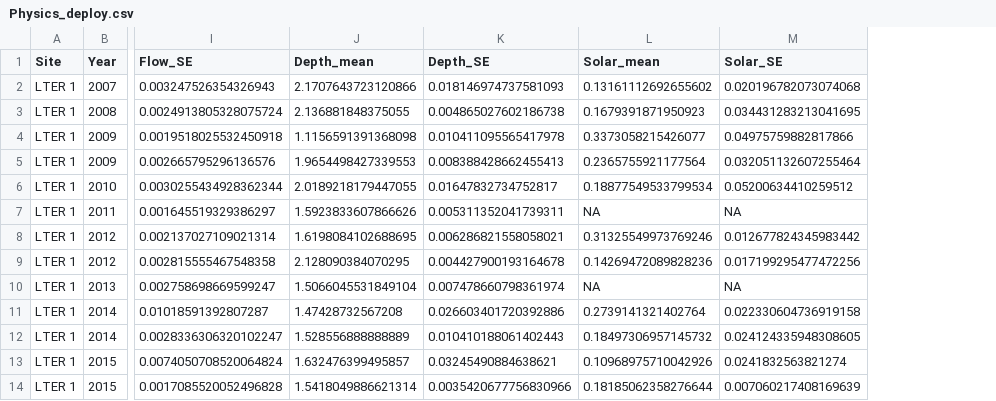
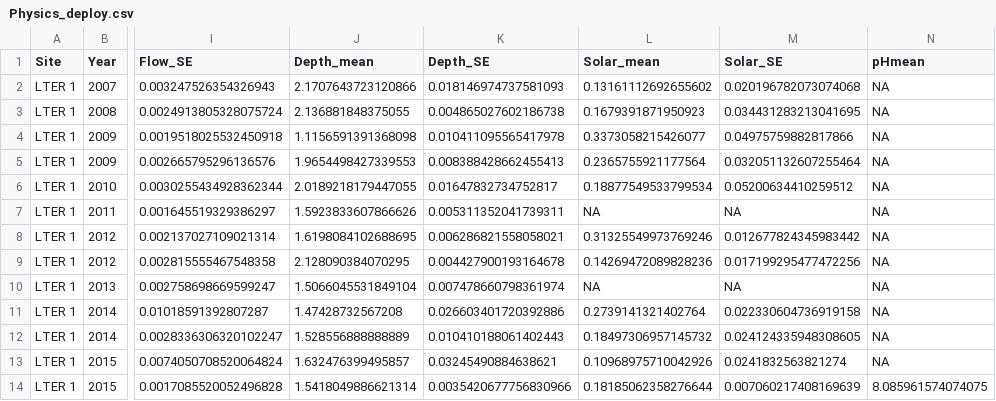
Before and after one commit to njsilbiger/PP_WorkingGroup, a CSV file: Data/Physics_deploy.csv, drawn as a sheet; only a part is shown, gaps mark what is left out; the diff names each change by its address in the sheet, - before the commit and + after, or states it on an @@ line.

```diff
--- a/Data/Physics_deploy.csv
+++ b/Data/Physics_deploy.csv
+column N (pHmean), rows 2-14: NA | NA | NA | NA | NA | NA | NA | NA | NA | NA | NA | NA | 8.085961574074075
```
Also changed, not shown: 7 other files.
